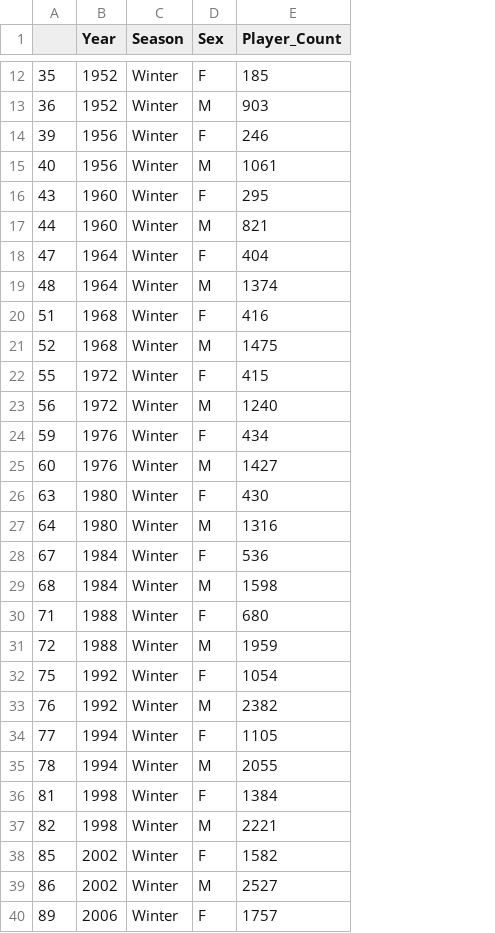
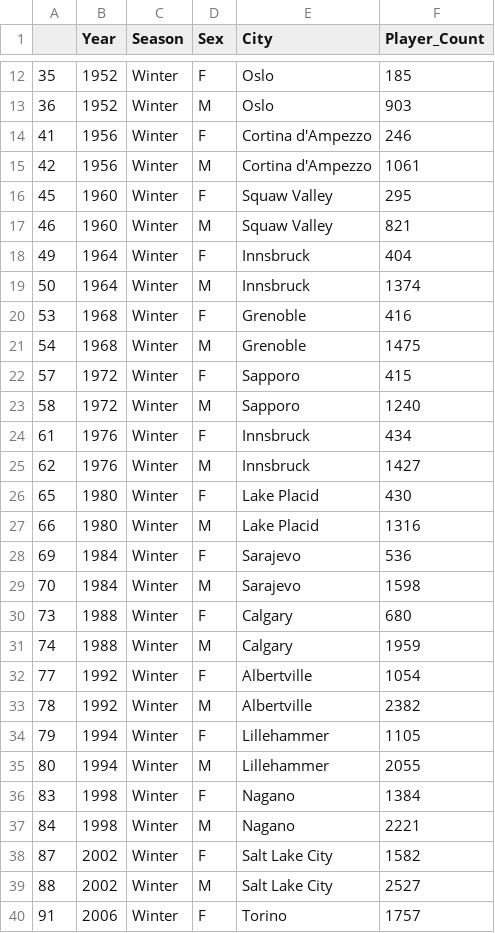
Before and after one commit to mattuser12/3179, a CSV file: data/Winter Olympics.csv, drawn as a sheet; only a part is shown, gaps mark what is left out; the diff covers the shown part only; the diff names each change by its address in the sheet, - before the commit and + after, or states it on an @@ line.

```diff
--- a/data/Winter Olympics.csv
+++ b/data/Winter Olympics.csv
+column E (City), rows 12-40: Oslo | Oslo | Cortina d'Ampezzo | Cortina d'Ampezzo | Squaw Valley | Squaw Valley | Innsbruck | Innsbruck | Grenoble | Grenoble | Sapporo | Sapporo | Innsbruck | Innsbruck | Lake Placid | Lake Placid | Sarajevo | Sarajevo | Calgary | Calgary | Albertville | Albertville | Lillehammer | Lillehammer | Nagano | Nagano | Salt Lake City | Salt Lake City | Torino
-A14: 39
+A14: 41
-A15: 40
+A15: 42
-A16: 43
+A16: 45
-A17: 44
+A17: 46
-A18: 47
+A18: 49
-A19: 48
+A19: 50
-A20: 51
+A20: 53
-A21: 52
+A21: 54
-A22: 55
+A22: 57
-A23: 56
+A23: 58
-A24: 59
+A24: 61
-A25: 60
+A25: 62
-A26: 63
+A26: 65
-A27: 64
+A27: 66
-A28: 67
+A28: 69
-A29: 68
+A29: 70
-A30: 71
+A30: 73
-A31: 72
+A31: 74
-A32: 75
+A32: 77
-A33: 76
+A33: 78
-A34: 77
+A34: 79
-A35: 78
+A35: 80
-A36: 81
+A36: 83
-A37: 82
+A37: 84
-A38: 85
+A38: 87
-A39: 86
+A39: 88
-A40: 89
+A40: 91
```
Also changed, not shown: 5 edited cells elsewhere in this file, data/Summer Olympics.csv, 2 other files.
